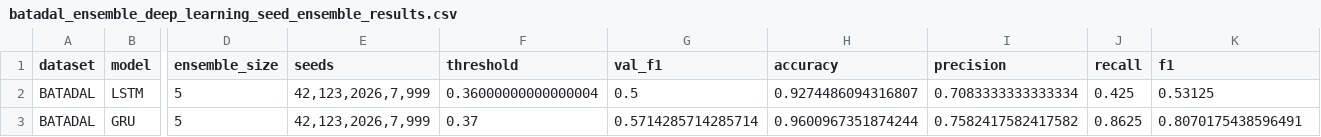
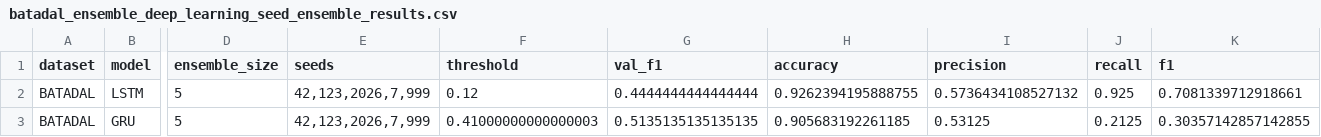
Before and after one commit to tayrubys/TimeSeries-Enhanced, a CSV file: results/outputs/batadal_ensemble_deep_learning_seed_ensemble_results.csv, drawn as a sheet; only a part is shown, gaps mark what is left out; the diff names each change by its address in the sheet, - before the commit and + after, or states it on an @@ line.

```diff
--- a/results/outputs/batadal_ensemble_deep_learning_seed_ensemble_results.csv
+++ b/results/outputs/batadal_ensemble_deep_learning_seed_ensemble_results.csv
-F2 (threshold): 0.36000000000000004
+F2 (threshold): 0.12
-G2 (val_f1): 0.5
+G2 (val_f1): 0.4444444444444444
-H2 (accuracy): 0.9274486094316807
+H2 (accuracy): 0.9262394195888755
-I2 (precision): 0.7083333333333334
+I2 (precision): 0.5736434108527132
-J2 (recall): 0.425
+J2 (recall): 0.925
-K2 (f1): 0.53125
+K2 (f1): 0.7081339712918661
-F3 (threshold): 0.37
+F3 (threshold): 0.41000000000000003
-G3 (val_f1): 0.5714285714285714
+G3 (val_f1): 0.5135135135135135
-H3 (accuracy): 0.9600967351874244
+H3 (accuracy): 0.905683192261185
-I3 (precision): 0.7582417582417582
+I3 (precision): 0.53125
-J3 (recall): 0.8625
+J3 (recall): 0.2125
-K3 (f1): 0.8070175438596491
+K3 (f1): 0.30357142857142855
```
Also changed, not shown: results/outputs/batadal_ensemble_deep_learning_seed_ensemble_probabilities.csv, results/outputs/batadal_ensemble_deep_learning_seed_results.csv, 11 other files.
